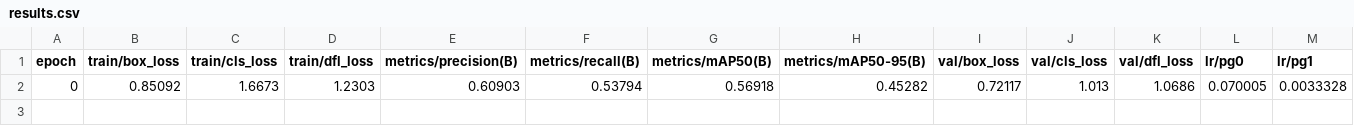
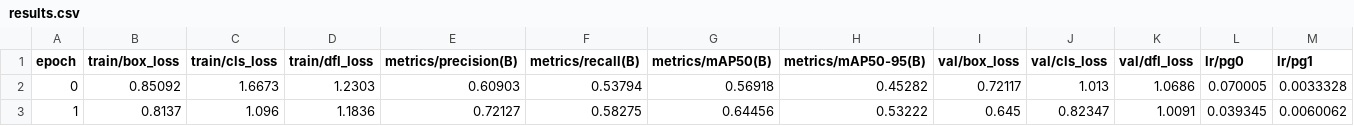
Before and after one commit to iWorld-y/Multi-labelClothingDetection, a CSV file: runs/detect/train2/results.csv, drawn as a sheet; only a part is shown; rows hold the shown columns only; the diff names each change by its address in the sheet, - before the commit and + after, or states it on an @@ line.

Commit message:
epoch 2.2

```diff
--- a/runs/detect/train2/results.csv
+++ b/runs/detect/train2/results.csv
+row 3: 1 | 0.8137 | 1.096 | 1.1836 | 0.72127 | 0.58275 | 0.64456 | 0.53222 | 0.645 | 0.82347 | 1.0091 | 0.039345 | 0.0060062
```
Also changed, not shown: 2 other files.
